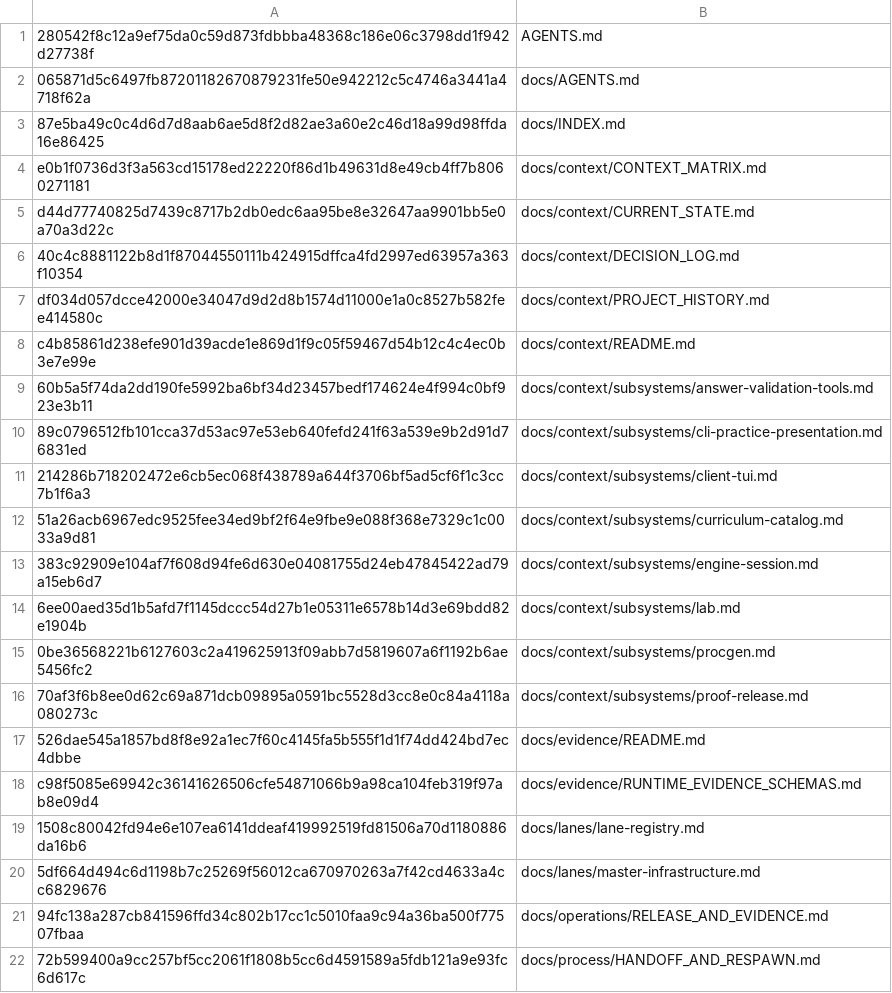
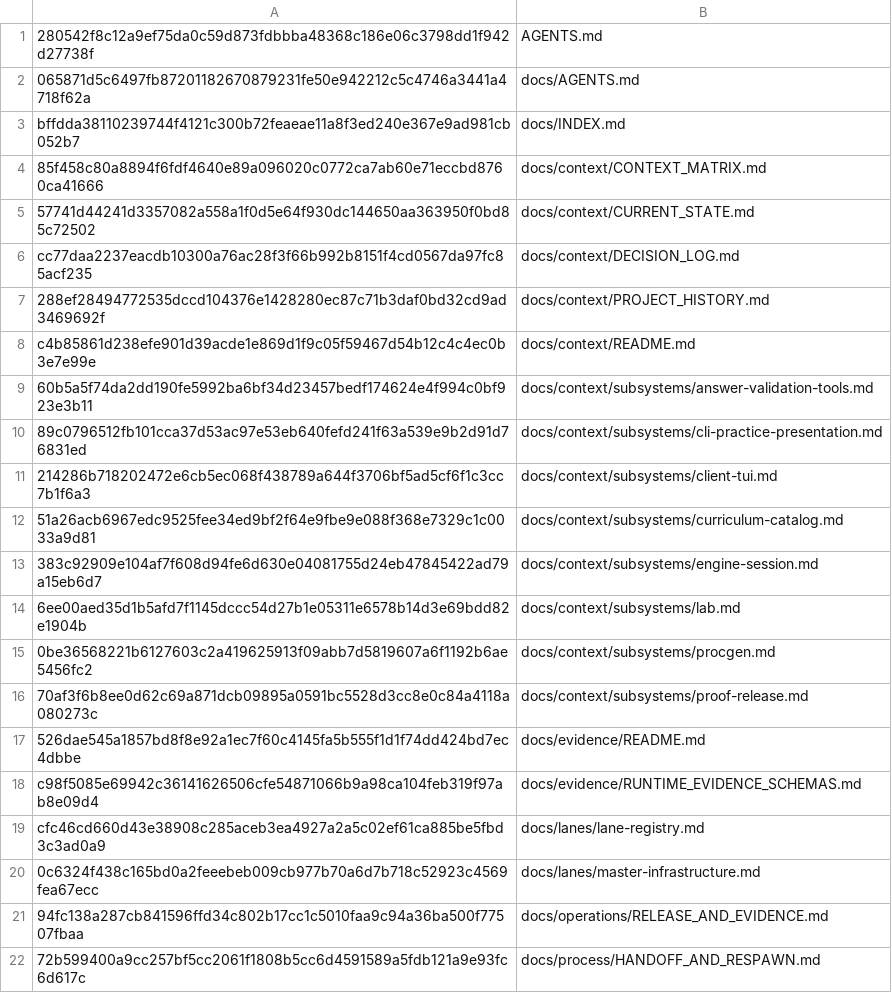
Before and after one commit to WigglyDon/rust-reps, a TSV file: ops/fleet/context-manifest.tsv, drawn as a sheet; only a part is shown.

Commit message:
docs: close fleet infrastructure integration

```diff
--- a/ops/fleet/context-manifest.tsv
+++ b/ops/fleet/context-manifest.tsv
@@ -2,7 +2,7 @@
 065871d5c6497fb87201182670879231fe50e942212c5c4746a3441a4718f62a	docs/AGENTS.md
-87e5ba49c0c4d6d7d8aab6ae5d8f2d82ae3a60e2c46d18a99d98ffda16e86425	docs/INDEX.md
-e0b1f0736d3f3a563cd15178ed22220f86d1b49631d8e49cb4ff7b8060271181	docs/context/CONTEXT_MATRIX.md
-d44d77740825d7439c8717b2db0edc6aa95be8e32647aa9901bb5e0a70a3d22c	docs/context/CURRENT_STATE.md
-40c4c8881122b8d1f87044550111b424915dffca4fd2997ed63957a363f10354	docs/context/DECISION_LOG.md
-df034d057dcce42000e34047d9d2d8b1574d11000e1a0c8527b582fee414580c	docs/context/PROJECT_HISTORY.md
+bffdda38110239744f4121c300b72feaeae11a8f3ed240e367e9ad981cb052b7	docs/INDEX.md
+85f458c80a8894f6fdf4640e89a096020c0772ca7ab60e71eccbd8760ca41666	docs/context/CONTEXT_MATRIX.md
+57741d44241d3357082a558a1f0d5e64f930dc144650aa363950f0bd85c72502	docs/context/CURRENT_STATE.md
+cc77daa2237eacdb10300a76ac28f3f66b992b8151f4cd0567da97fc85acf235	docs/context/DECISION_LOG.md
+288ef28494772535dccd104376e1428280ec87c71b3daf0bd32cd9ad3469692f	docs/context/PROJECT_HISTORY.md
 c4b85861d238efe901d39acde1e869d1f9c05f59467d54b12c4c4ec0b3e7e99e	docs/context/README.md
@@ -18,4 +18,4 @@ c4b85861d238efe901d39acde1e869d1f9c05f59467d54b12c4c4ec0b3e7e99e	docs/context/RE
 c98f5085e69942c36141626506cfe54871066b9a98ca104feb319f97ab8e09d4	docs/evidence/RUNTIME_EVIDENCE_SCHEMAS.md
-1508c80042fd94e6e107ea6141ddeaf419992519fd81506a70d1180886da16b6	docs/lanes/lane-registry.md
-5df664d494c6d1198b7c25269f56012ca670970263a7f42cd4633a4cc6829676	docs/lanes/master-infrastructure.md
+cfc46cd660d43e38908c285aceb3ea4927a2a5c02ef61ca885be5fbd3c3ad0a9	docs/lanes/lane-registry.md
+0c6324f438c165bd0a2feeebeb009cb977b70a6d7b718c52923c4569fea67ecc	docs/lanes/master-infrastructure.md
 94fc138a287cb841596ffd34c802b17cc1c5010faa9c94a36ba500f77507fbaa	docs/operations/RELEASE_AND_EVIDENCE.md
```
Also changed, not shown: 8 other files.
